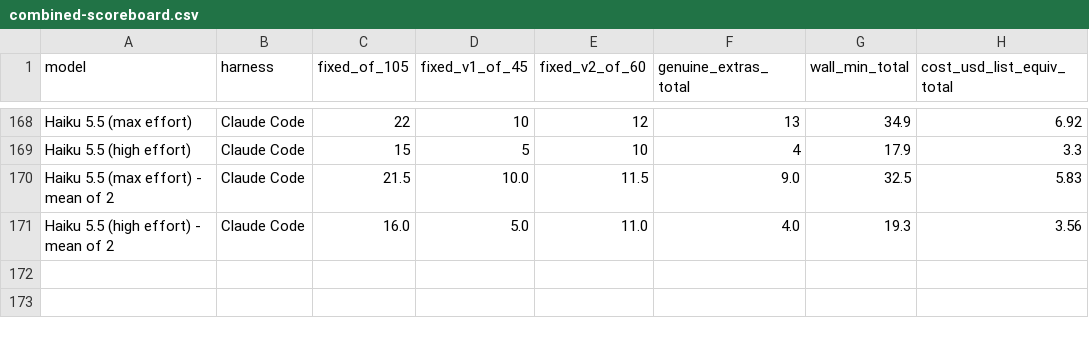
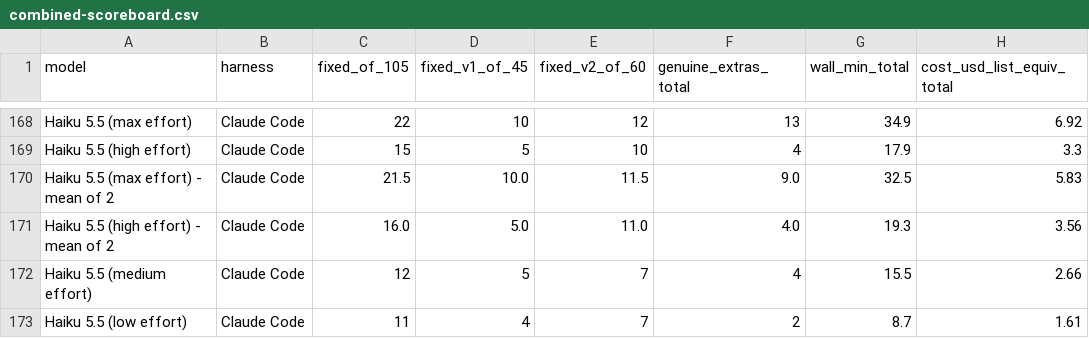
Before and after one commit to phuryn/bug-hunt-bench, a CSV file: results/combined-scoreboard.csv, drawn as a sheet; only a part is shown, gaps mark what is left out.

```diff
--- a/results/combined-scoreboard.csv
+++ b/results/combined-scoreboard.csv
@@ -171 +171,3 @@ Haiku 5.5 (max effort) - mean of 2,Claude Code,21.5,10.0,11.5,9.0,32.5,5.83
 Haiku 5.5 (high effort) - mean of 2,Claude Code,16.0,5.0,11.0,4.0,19.3,3.56
+Haiku 5.5 (medium effort),Claude Code,12,5,7,4,15.5,2.66
+Haiku 5.5 (low effort),Claude Code,11,4,7,2,8.7,1.61
```
Also changed, not shown: results/coverage.csv, results/repo1-metrics.csv, 9 other files.
